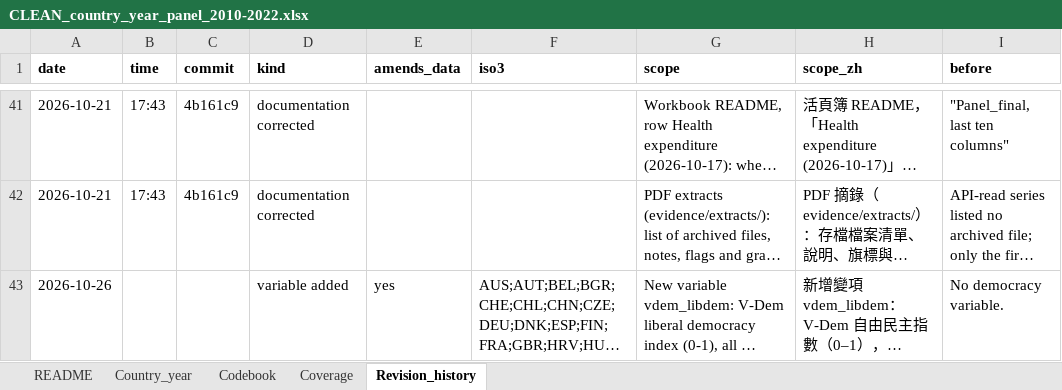
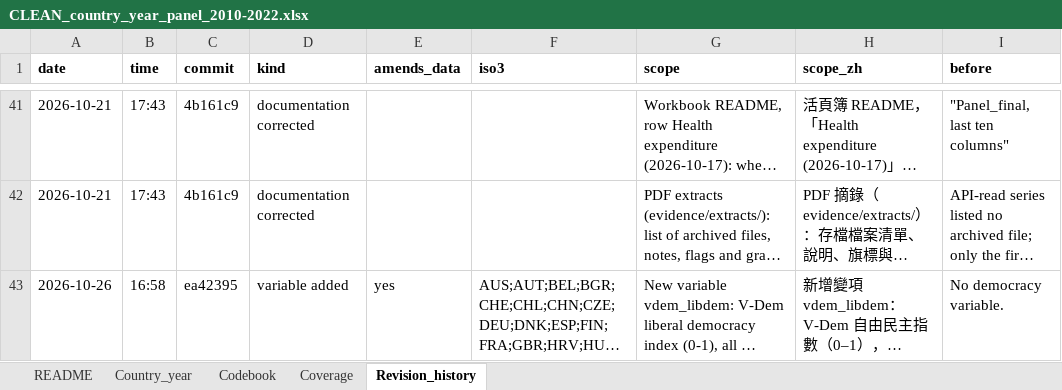
Before and after one commit to raymondkuo/migration-healthcare-attitudes-evidence, an Excel workbook: data/CLEAN_country_year_panel_2010-2022.xlsx, sheet Revision_history, drawn as a sheet; only a part is shown, gaps mark what is left out; long unchanged cells end in …; values as stored, in another font and other column widths than the file's, no borders; the diff names each change by its address in the sheet, - before the commit and + after, or states it on an @@ line.

```diff
--- a/data/CLEAN_country_year_panel_2010-2022.xlsx (sheet Revision_history)
+++ b/data/CLEAN_country_year_panel_2010-2022.xlsx (sheet Revision_history)
-B43 (time): (empty)
+B43 (time): 16:58
-C43 (commit): (empty)
+C43 (commit): ea42395
```
Also changed, not shown: data/FINAL_migration_population_panel_2010-2022_VERIFIED.xlsx, 7 other files.
